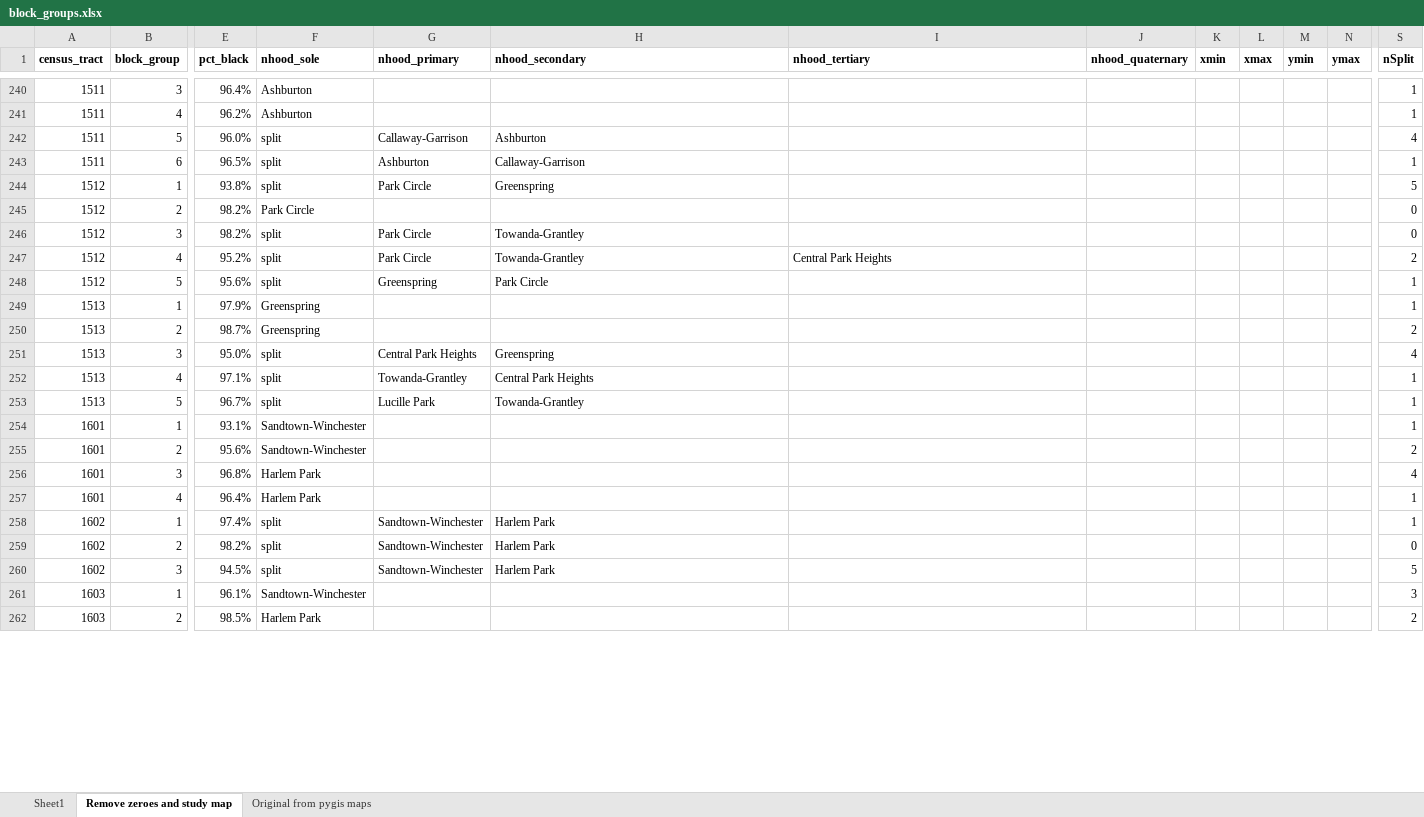
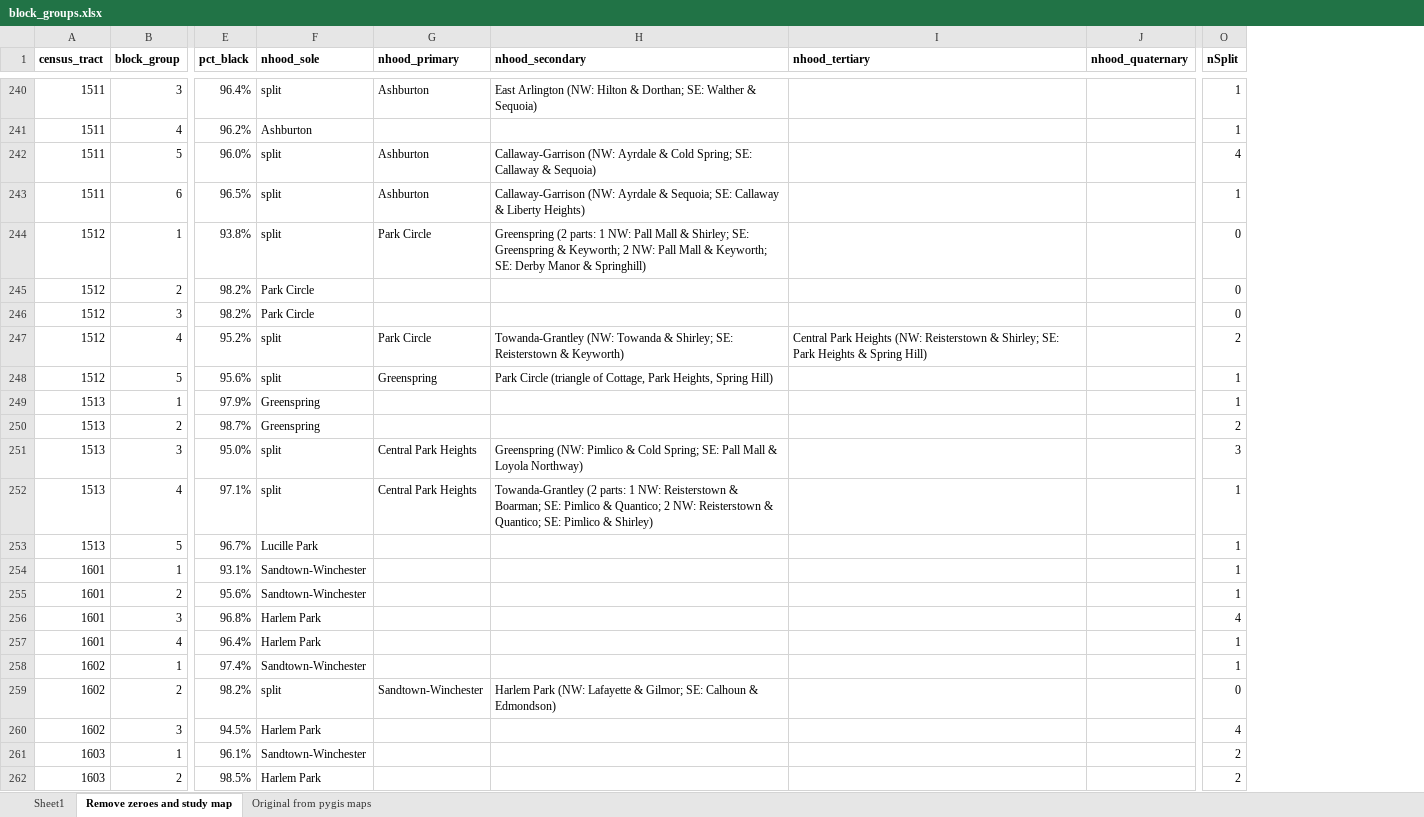
Before and after one commit to raddick/baltimore-neighborhoods, an Excel workbook: block_groups.xlsx, sheet Remove zeroes and study map, drawn as a sheet; only a part is shown, gaps mark what is left out; values as stored, in another font and other column widths than the file's, no borders; removed rows and columns are numbered as before the commit, all else as after; the diff covers the shown part only; the diff names each change by its address in the sheet, - before the commit and + after, or states it on an @@ line.

```diff
--- a/block_groups.xlsx (sheet Remove zeroes and study map)
+++ b/block_groups.xlsx (sheet Remove zeroes and study map)
-column K (xmin), empty
-column L (xmax), empty
-column M (ymin), empty
-column N (ymax), empty
-F240 (nhood_sole): Ashburton
+F240 (nhood_sole): split
-G240 (nhood_primary): (empty)
+G240 (nhood_primary): Ashburton
-H240 (nhood_secondary): (empty)
+H240 (nhood_secondary): East Arlington (NW: Hilton & Dorthan; SE: Walther & Sequoia)
-G242 (nhood_primary): Callaway-Garrison
+G242 (nhood_primary): Ashburton
-H242 (nhood_secondary): Ashburton
+H242 (nhood_secondary): Callaway-Garrison (NW: Ayrdale & Cold Spring; SE: Callaway & Sequoia)
-H243 (nhood_secondary): Callaway-Garrison
+H243 (nhood_secondary): Callaway-Garrison (NW: Ayrdale & Sequoia; SE: Callaway & Liberty Heights)
-H244 (nhood_secondary): Greenspring
+H244 (nhood_secondary): Greenspring (2 parts: 1 NW: Pall Mall & Shirley; SE: Greenspring & Keyworth; 2 NW: Pall Mall & Keyworth; SE: Derby Manor & Springhill)
-O244 (nSplit): 5
+O244 (nSplit): 0
-F246 (nhood_sole): split
+F246 (nhood_sole): Park Circle
-G246 (nhood_primary): Park Circle
+G246 (nhood_primary): (empty)
-H246 (nhood_secondary): Towanda-Grantley
+H246 (nhood_secondary): (empty)
-H247 (nhood_secondary): Towanda-Grantley
+H247 (nhood_secondary): Towanda-Grantley (NW: Towanda & Shirley; SE: Reisterstown & Keyworth)
-I247 (nhood_tertiary): …Park Heights
+I247 (nhood_tertiary): …Park Heights (NW: Reisterstown & Shirley; SE: Park Heights & Spring Hill)
-H248 (nhood_secondary): Park Circle
+H248 (nhood_secondary): Park Circle (triangle of Cottage, Park Heights, Spring Hill)
-H251 (nhood_secondary): Greenspring
+H251 (nhood_secondary): Greenspring (NW: Pimlico & Cold Spring; SE: Pall Mall & Loyola Northway)
-O251 (nSplit): 4
+O251 (nSplit): 3
-G252 (nhood_primary): Towanda-Grantley
+G252 (nhood_primary): Central Park Heights
-H252 (nhood_secondary): Central Park Heights
+H252 (nhood_secondary): Towanda-Grantley (2 parts: 1 NW: Reisterstown & Boarman; SE: Pimlico & Quantico; 2 NW: Reisterstown & Quantico; SE: Pimlico & Shirley)
-F253 (nhood_sole): split
+F253 (nhood_sole): Lucille Park
-G253 (nhood_primary): Lucille Park
+G253 (nhood_primary): (empty)
-H253 (nhood_secondary): Towanda-Grantley
+H253 (nhood_secondary): (empty)
-O255 (nSplit): 2
+O255 (nSplit): 1
-F258 (nhood_sole): split
+F258 (nhood_sole): Sandtown-Winchester
-G258 (nhood_primary): Sandtown-Winchester
+G258 (nhood_primary): (empty)
-H258 (nhood_secondary): Harlem Park
+H258 (nhood_secondary): (empty)
-H259 (nhood_secondary): Harlem Park
+H259 (nhood_secondary): Harlem Park (NW: Lafayette & Gilmor; SE: Calhoun & Edmondson)
-F260 (nhood_sole): split
+F260 (nhood_sole): Harlem Park
-G260 (nhood_primary): Sandtown-Winchester
+G260 (nhood_primary): (empty)
-H260 (nhood_secondary): Harlem Park
+H260 (nhood_secondary): (empty)
-O260 (nSplit): 5
+O260 (nSplit): 4
-O261 (nSplit): 3
+O261 (nSplit): 2
```
Also changed, not shown: 205 edited cells elsewhere in this sheet, formulas that keep their value, 1 other file.
